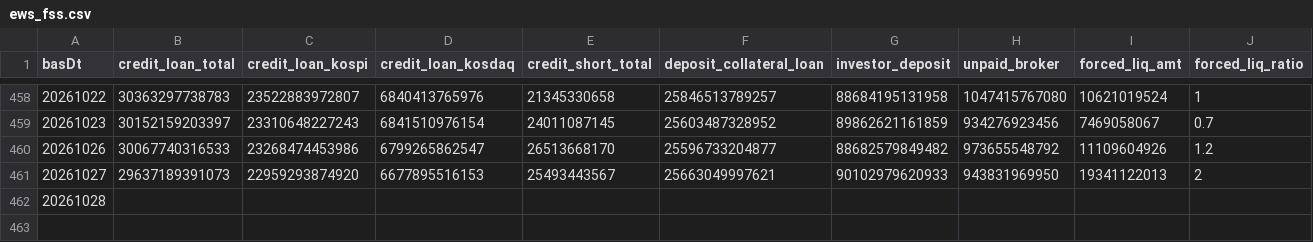
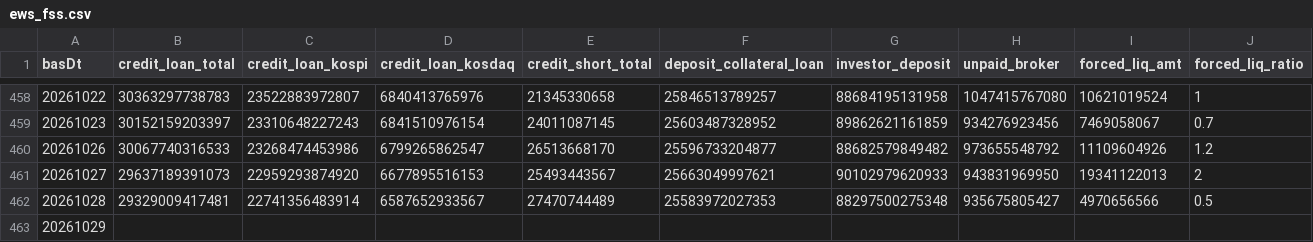
Before and after one commit to Leelll1/Screen, a CSV file: results/fss/ews_fss.csv, drawn as a sheet; only a part is shown, gaps mark what is left out; rows hold the shown columns only; the diff covers the shown part only; the diff names each change by its address in the sheet, - before the commit and + after, or states it on an @@ line.

```diff
--- a/results/fss/ews_fss.csv
+++ b/results/fss/ews_fss.csv
-B462 (credit_loan_total): (empty)
+B462 (credit_loan_total): 29329009417481
-C462 (credit_loan_kospi): (empty)
+C462 (credit_loan_kospi): 22741356483914
-D462 (credit_loan_kosdaq): (empty)
+D462 (credit_loan_kosdaq): 6587652933567
-E462 (credit_short_total): (empty)
+E462 (credit_short_total): 27470744489
-F462 (deposit_collateral_loan): (empty)
+F462 (deposit_collateral_loan): 25583972027353
-G462 (investor_deposit): (empty)
+G462 (investor_deposit): 88297500275348
-H462 (unpaid_broker): (empty)
+H462 (unpaid_broker): 935675805427
-I462 (forced_liq_amt): (empty)
+I462 (forced_liq_amt): 4970656566
-J462 (forced_liq_ratio): (empty)
+J462 (forced_liq_ratio): 0.5
+row 463: 20261029
```
Also changed, not shown: 1 edited cell elsewhere in this file, results/_meta/source_health_202610.csv, results/fss/status.csv, 21 other files.
